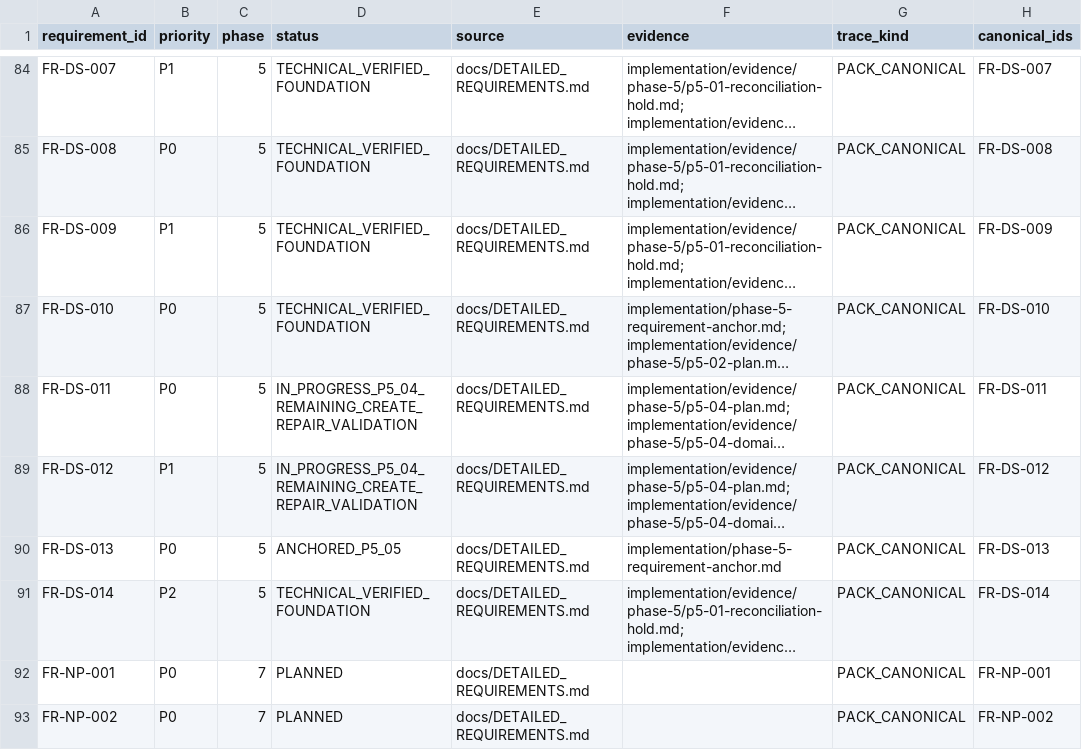
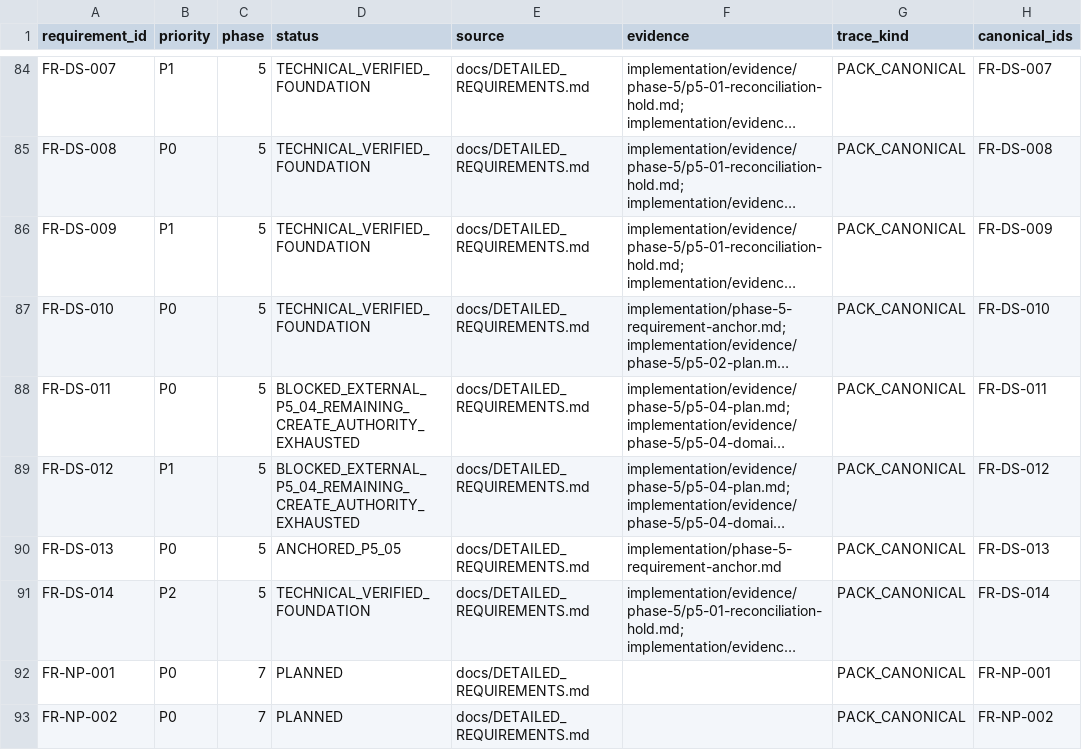
Before and after one commit to kaibowang-hash/jce_npi, a CSV file: implementation/REQUIREMENT_TRACEABILITY.csv, drawn as a sheet; only a part is shown, gaps mark what is left out; long unchanged cells end in …; the diff names each change by its address in the sheet, - before the commit and + after, or states it on an @@ line.

Commit message:
docs(p5-04): record exhausted final create gate

```diff
--- a/implementation/REQUIREMENT_TRACEABILITY.csv
+++ b/implementation/REQUIREMENT_TRACEABILITY.csv
-D88:D89 (status): IN_PROGRESS_P5_04_REMAINING_CREATE_REPAIR_VALIDATION
+D88:D89 (status): BLOCKED_EXTERNAL_P5_04_REMAINING_CREATE_AUTHORITY_EXHAUSTED
```
Also changed, not shown: 8 other files.
